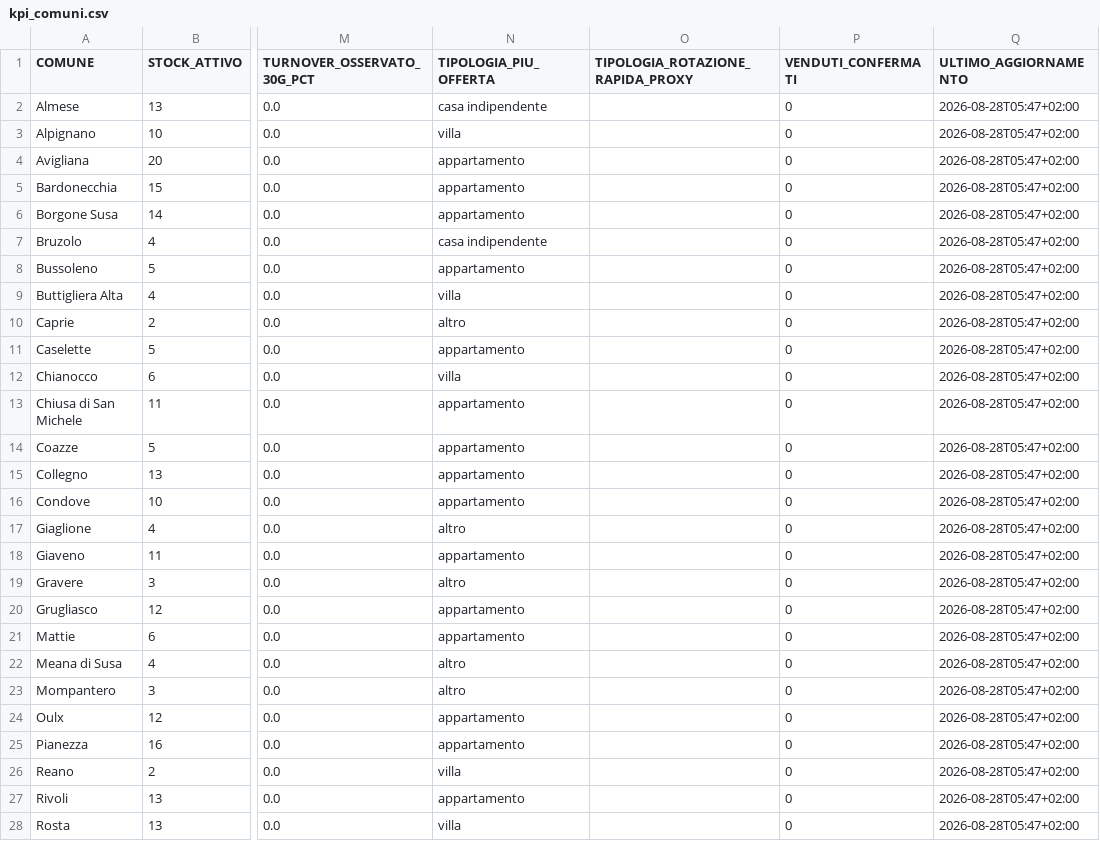
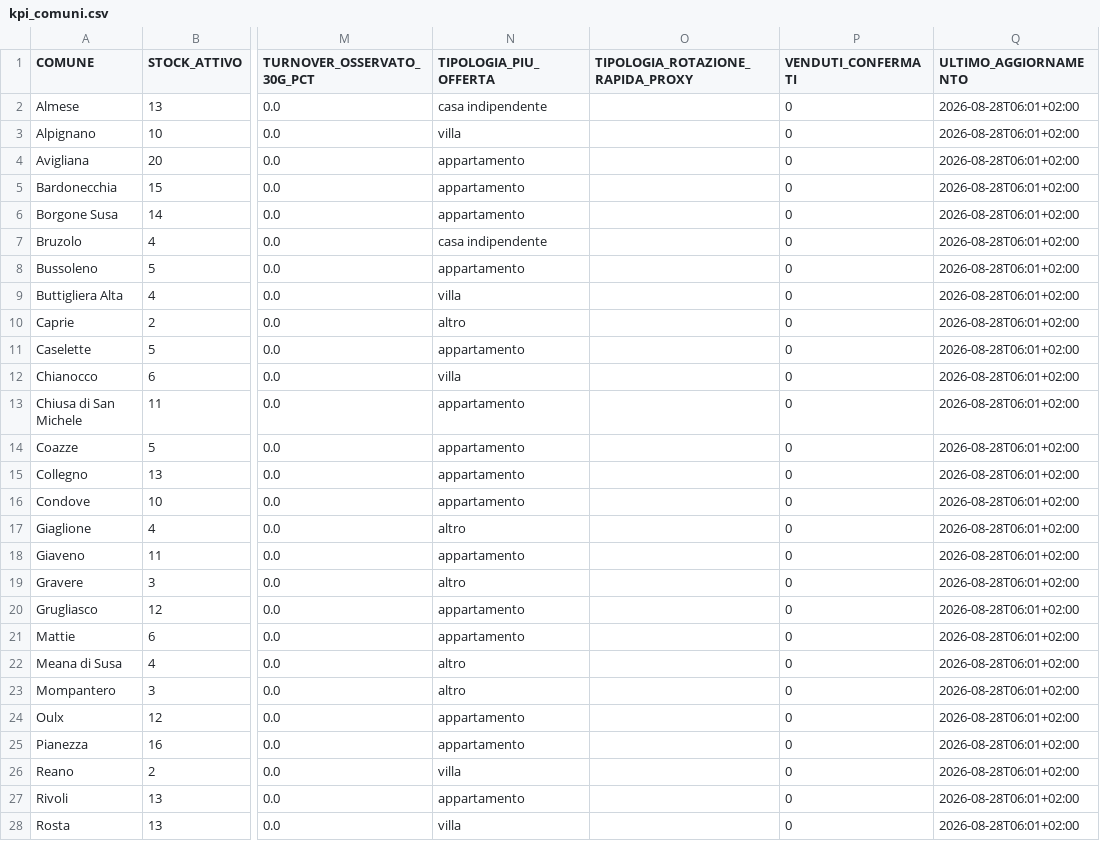
Before and after one commit to josephsocialmedia2-spec/immobili-in-zona, a CSV file: seller_radar_auto/data/intelligence/kpi_comuni.csv, drawn as a sheet; only a part is shown, gaps mark what is left out; the diff covers the shown part only; the diff names each change by its address in the sheet, - before the commit and + after, or states it on an @@ line.

```diff
--- a/seller_radar_auto/data/intelligence/kpi_comuni.csv
+++ b/seller_radar_auto/data/intelligence/kpi_comuni.csv
-Q2:Q28 (ULTIMO_AGGIORNAMENTO): 2026-08-28T05:47+02:00
+Q2:Q28 (ULTIMO_AGGIORNAMENTO): 2026-08-28T06:01+02:00
```
Also changed, not shown: 14 edited cells elsewhere in this file, 1 other file.
